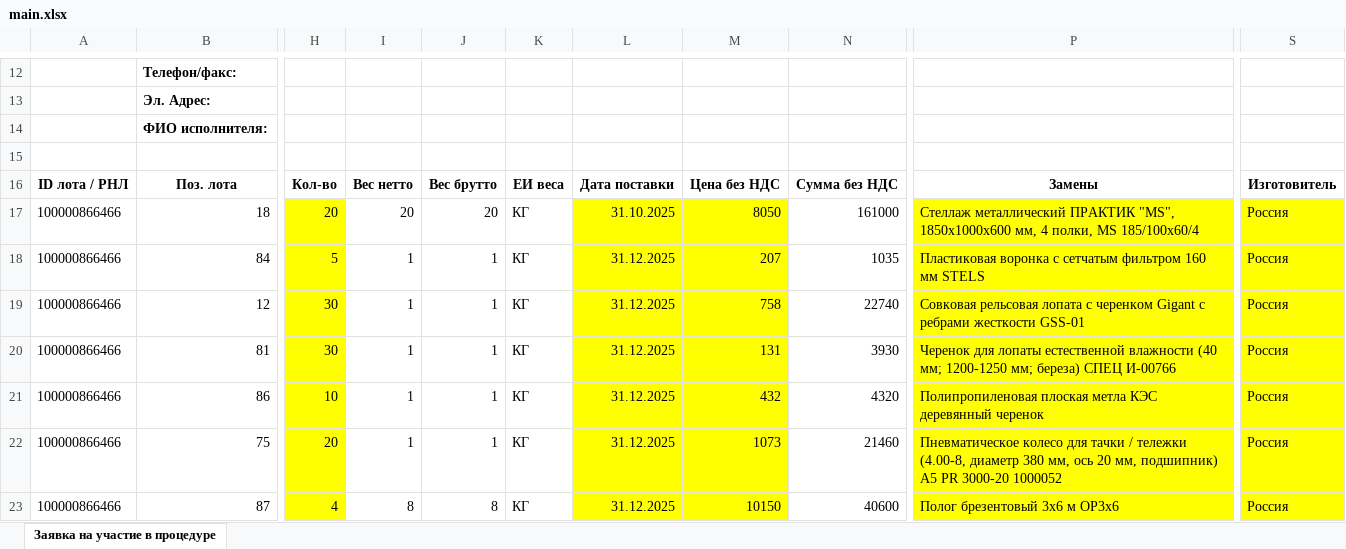
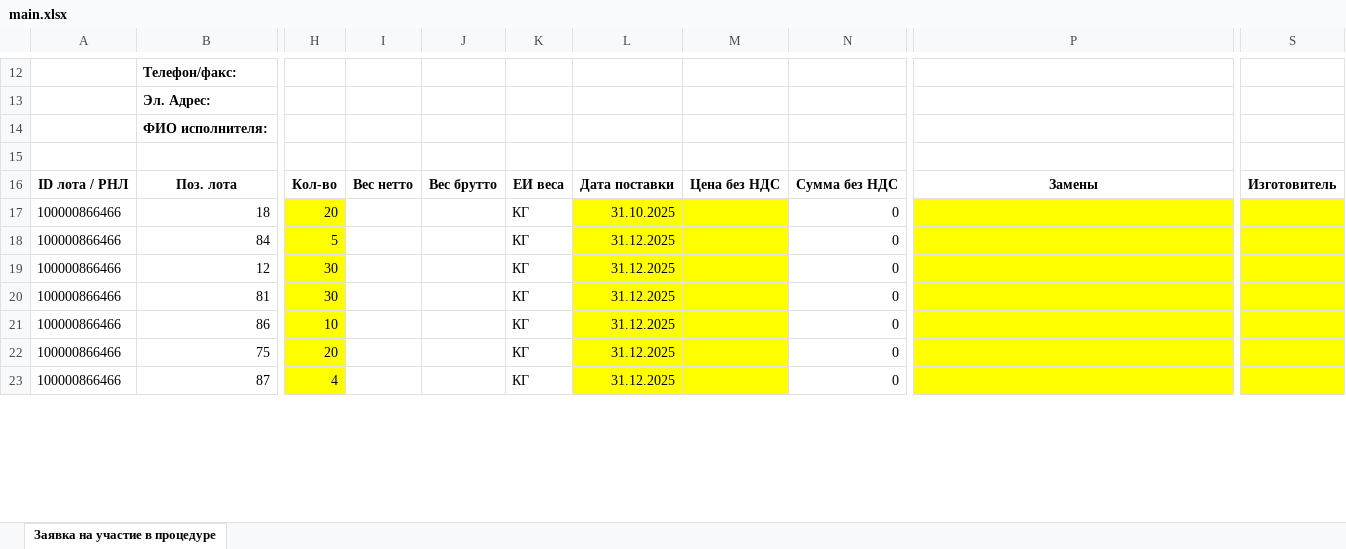
Before and after one commit to BearBQ/ExcelParser, an Excel workbook: mainFile/main.xlsx, sheet Заявка на участие в процедуре, drawn as a sheet; only a part is shown, gaps mark what is left out; values as stored, in another font and other column widths than the file's, no borders; charts and pictures and conditional formats not drawn; the diff covers the shown part only; the diff names each change by its address in the sheet, - before the commit and + after, or states it on an @@ line.

```diff
--- a/mainFile/main.xlsx (sheet Заявка на участие в процедуре)
+++ b/mainFile/main.xlsx (sheet Заявка на участие в процедуре)
-I17: 20
+I17: (empty)
-J17: 20
+J17: (empty)
-M17: 8050
+M17: (empty)
-N17: 161000
+N17: 0
-P17: Стеллаж металлический ПРАКТИК "MS", 1850х1000х600 мм, 4 полки, MS 185/100х60/4
+P17: (empty)
-S17:S23: Россия
+S17:S23: (empty)
-I18:I22: 1
+I18:I22: (empty)
-J18:J22: 1
+J18:J22: (empty)
-M18: 207
+M18: (empty)
-N18: 1035
+N18: 0
-P18: Пластиковая воронка с сетчатым фильтром 160 мм STELS
+P18: (empty)
-M19: 758
+M19: (empty)
-N19: 22740
+N19: 0
-P19: Совковая рельсовая лопата с черенком Gigant с ребрами жесткости GSS-01
+P19: (empty)
-M20: 131
+M20: (empty)
-N20: 3930
+N20: 0
-P20: Черенок для лопаты естественной влажности (40 мм; 1200-1250 мм; береза) СПЕЦ И-00766
+P20: (empty)
-M21: 432
+M21: (empty)
-N21: 4320
+N21: 0
-P21: Полипропиленовая плоская метла КЭС деревянный черенок
+P21: (empty)
-M22: 1073
+M22: (empty)
-N22: 21460
+N22: 0
-P22: Пневматическое колесо для тачки / тележки (4.00-8, диаметр 380 мм, ось 20 мм, подшипник) А5 PR 3000-20 1000052
+P22: (empty)
-I23: 8
+I23: (empty)
-J23: 8
+J23: (empty)
-M23: 10150
+M23: (empty)
-N23: 40600
+N23: 0
-P23: Полог брезентовый 3x6 м OP3x6
+P23: (empty)
```
Also changed, not shown: 571 edited cells elsewhere in this sheet, charts or pictures, 3 other files.
